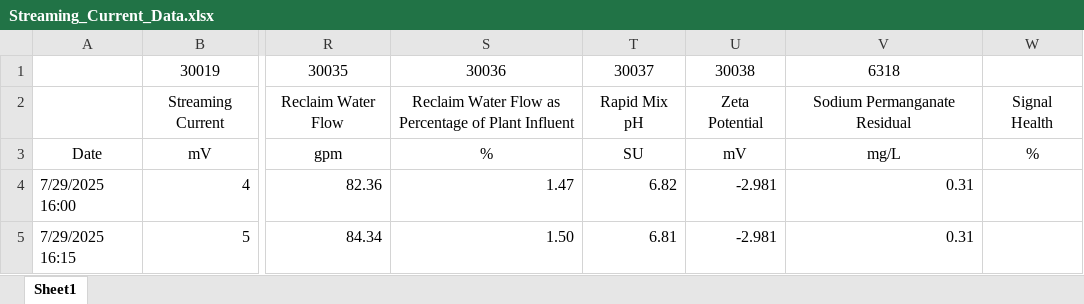
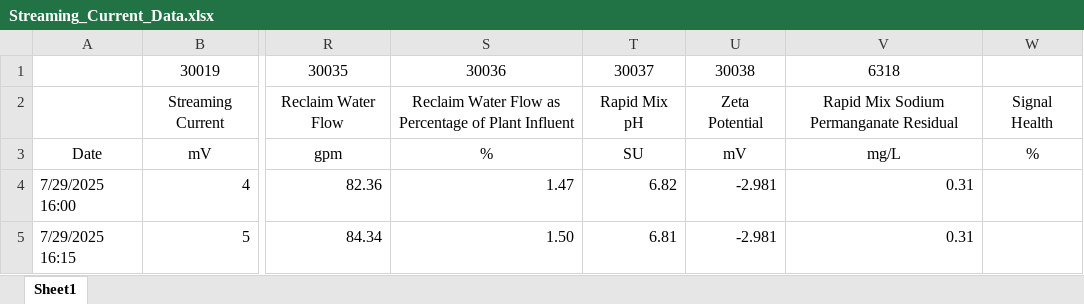
Before and after one commit to Balward/water-treatment-tools, an Excel workbook: sample-data/Streaming_Current_Data.xlsx, sheet Sheet1, drawn as a sheet; only a part is shown, gaps mark what is left out; values as stored, in another font and other column widths than the file's, no borders; the diff names each change by its address in the sheet, - before the commit and + after, or states it on an @@ line.

```diff
--- a/sample-data/Streaming_Current_Data.xlsx (sheet Sheet1)
+++ b/sample-data/Streaming_Current_Data.xlsx (sheet Sheet1)
-V2: Sodium Permanganate Residual
+V2: Rapid Mix Sodium Permanganate Residual
```
Also changed, not shown: 6 other files.
